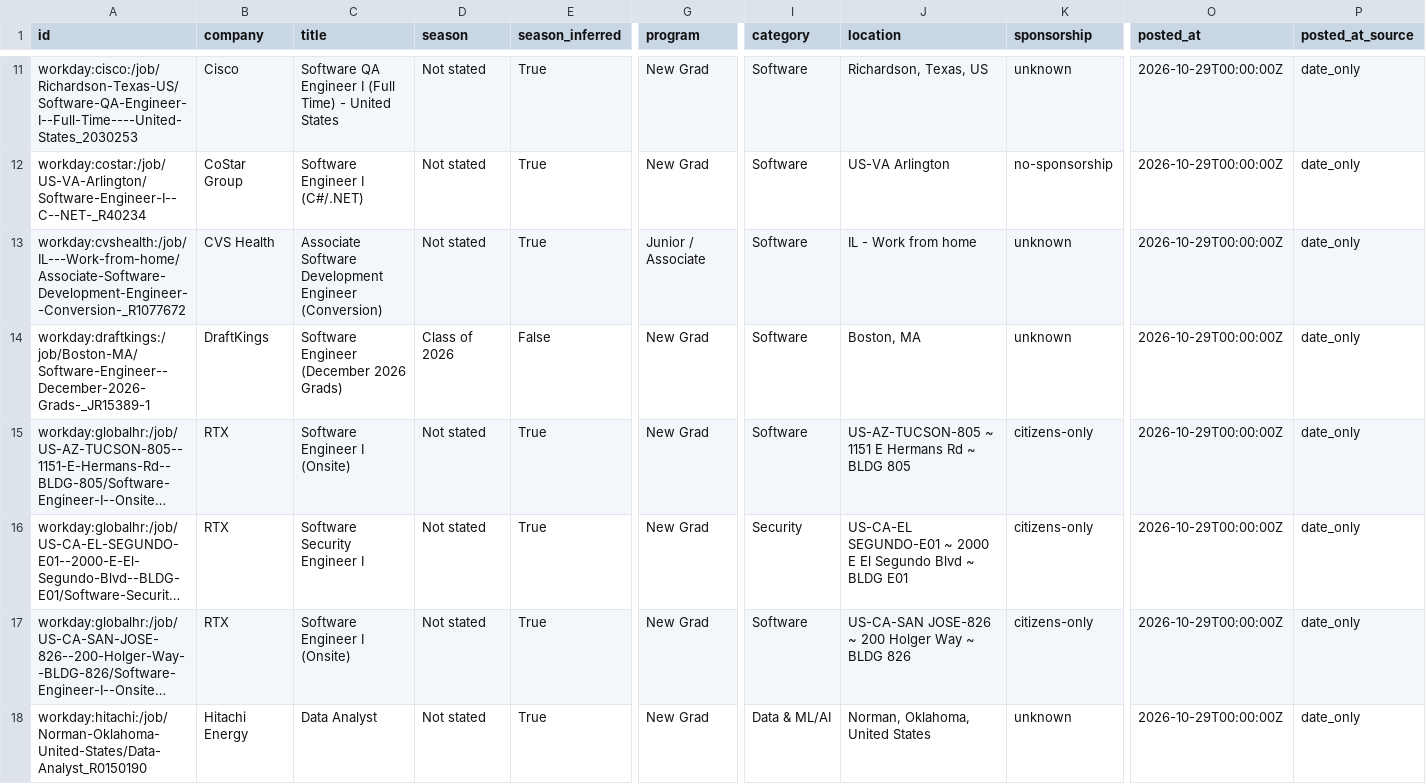
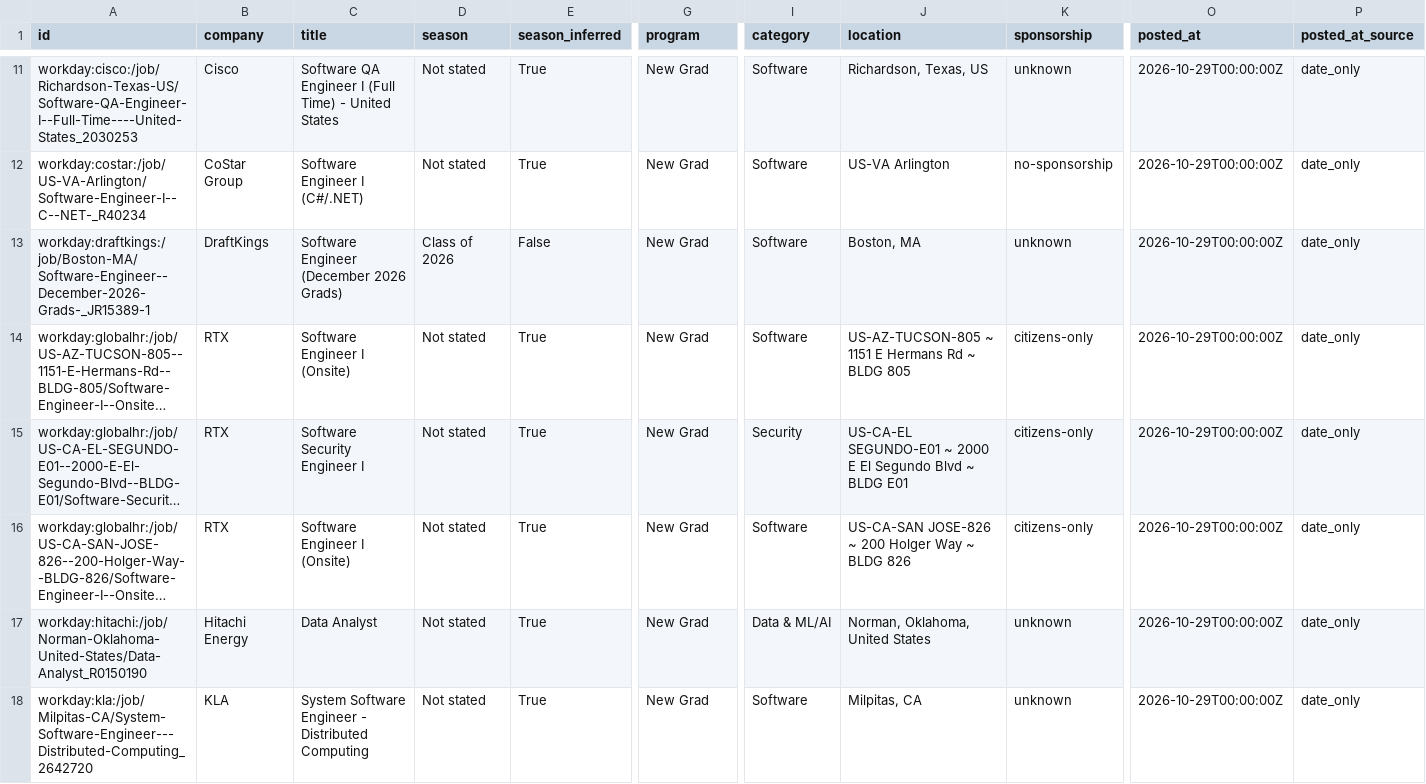
Before and after one commit to apxxrv/New-Grad-Tech-Jobs, a CSV file: data/new_grad_jobs.csv, drawn as a sheet; only a part is shown, gaps mark what is left out; the shorter side is filled out with more unchanged rows; long unchanged cells end in …; removed rows and columns are numbered as before the commit, all else as after; rows hold the shown columns only; the diff covers the shown part only; the diff names each change by its address in the sheet, - before the commit and + after, or states it on an @@ line.

```diff
--- a/data/new_grad_jobs.csv
+++ b/data/new_grad_jobs.csv
-row 13: workday:cvshealth:/job/IL---Work-from-home/Associate-Software-Development-Engineer--Conversion-_R1077672 | CVS Health | Associate Software Development Engineer (Conversion) | Not stated | True | Junior / Associate | Software | IL - Work from home | unknown | 2026-10-29T00:00:00Z | date_only
```
Also changed, not shown: 1 added row, 10 removed rows and 1 edited cell elsewhere in this file, docs/new_grad_jobs.csv, 16 other files.
